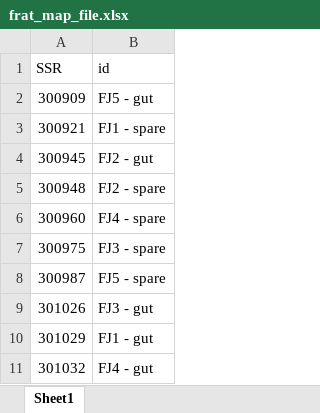
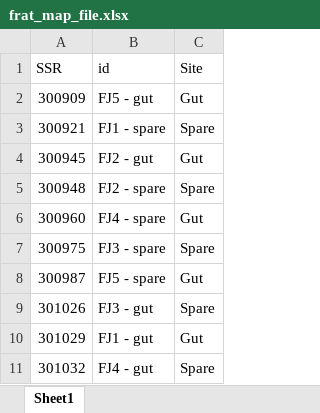
Before and after one commit to richardsprague/fratjuice, an Excel workbook: samples/ubiome/ubiome-processed-outputs/json/frat_map_file.xlsx, sheet Sheet1, drawn as a sheet; values as stored, in another font and other column widths than the file's, no borders; the diff names each change by its address in the sheet, - before the commit and + after, or states it on an @@ line.

```diff
--- a/samples/ubiome/ubiome-processed-outputs/json/frat_map_file.xlsx (sheet Sheet1)
+++ b/samples/ubiome/ubiome-processed-outputs/json/frat_map_file.xlsx (sheet Sheet1)
+column C (Site), rows 2-11: Gut | Spare | Gut | Spare | Gut | Spare | Gut | Spare | Gut | Spare
```
Also changed, not shown: 3 other files.
